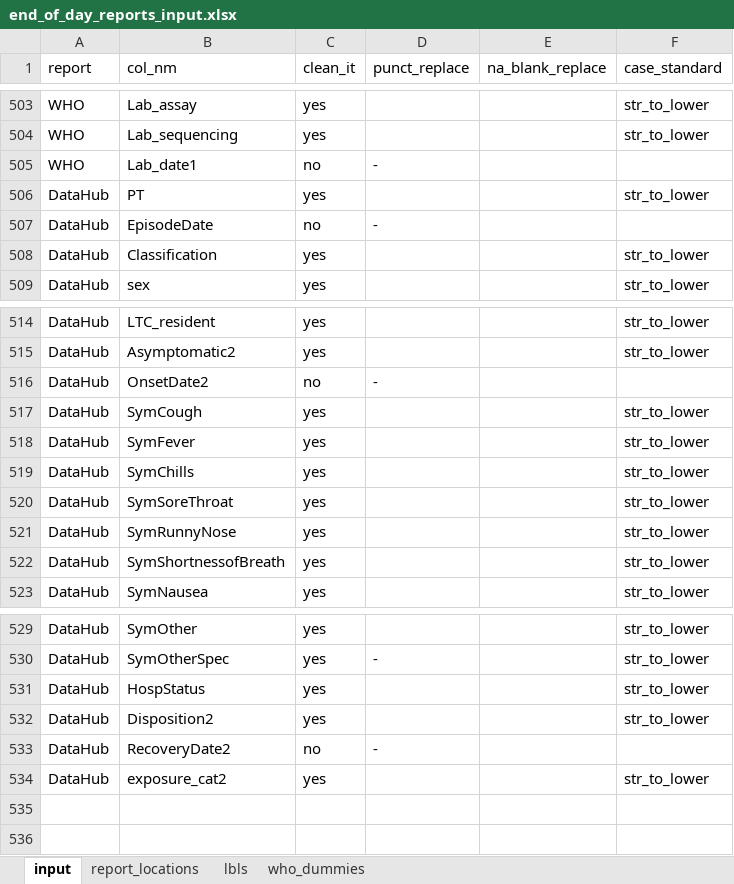
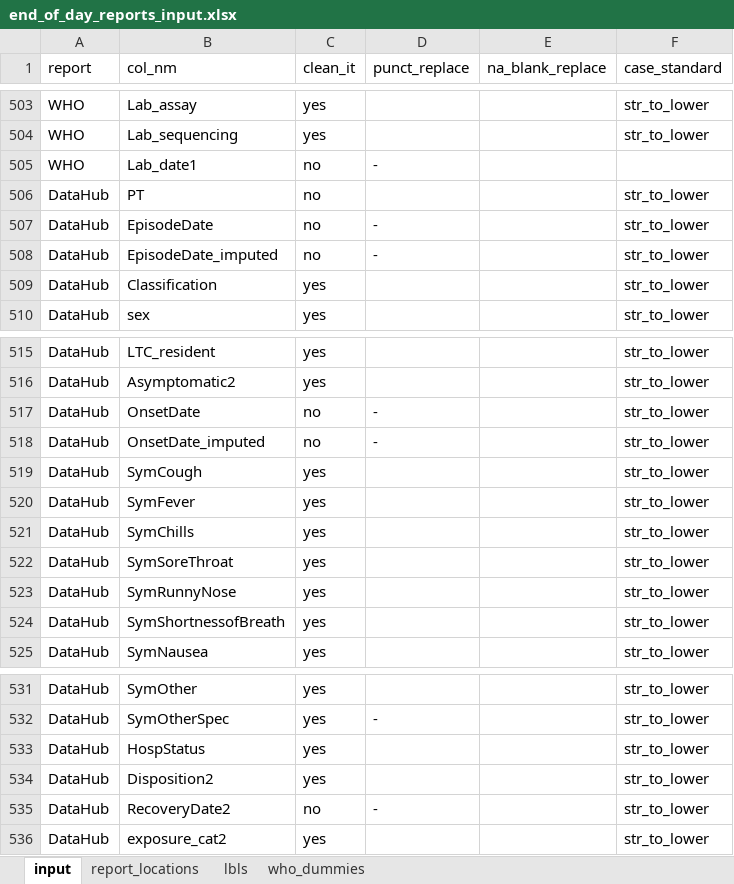
Before and after one commit to PHACDataHub/covid_cases_data_extracts, an Excel workbook: end_of_day_reports_input.xlsx, sheet input, drawn as a sheet; only a part is shown, gaps mark what is left out; values as stored, in another font and other column widths than the file's, no borders; addresses are those after the commit; the diff names each change by its address in the sheet, - before the commit and + after, or states it on an @@ line.

Commit message:
change to datahub report and to counts summary report and to column ordering now works again on all reports

```diff
--- a/end_of_day_reports_input.xlsx (sheet input)
+++ b/end_of_day_reports_input.xlsx (sheet input)
-C506 (clean_it): yes
+C506 (clean_it): no
-F507 (case_standard): (empty)
+F507 (case_standard): str_to_lower
+row 508: DataHub | EpisodeDate_imputed | no | - |  | str_to_lower
-B517 (col_nm): OnsetDate2
+B517 (col_nm): OnsetDate
-F517 (case_standard): (empty)
+F517 (case_standard): str_to_lower
+row 518: DataHub | OnsetDate_imputed | no | - |  | str_to_lower
-F535 (case_standard): (empty)
+F535 (case_standard): str_to_lower
```
Also changed, not shown: 1 other file.
